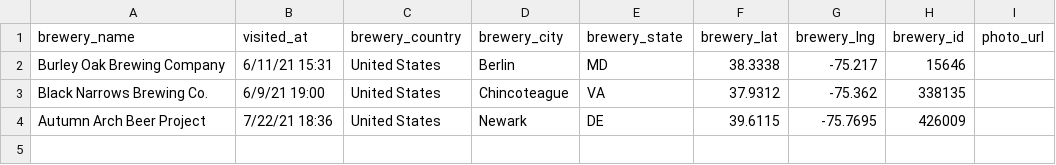
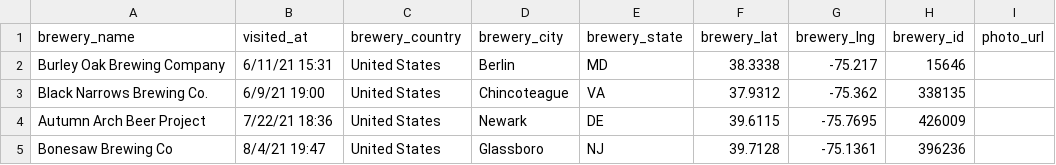
Before and after one commit to cencek/beer-data, a CSV file: visitData.csv, drawn as a sheet; the diff names each change by its address in the sheet, - before the commit and + after, or states it on an @@ line.

Commit message:
Update visitData.csv

```diff
--- a/visitData.csv
+++ b/visitData.csv
+row 5: Bonesaw Brewing Co | 8/4/21 19:47 | United States | Glassboro | NJ | 39.7128 | -75.1361 | 396236
```
